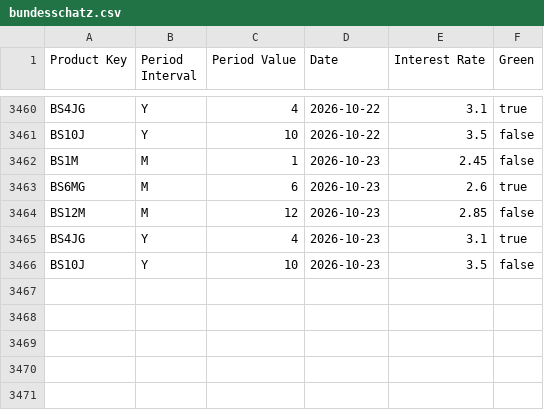
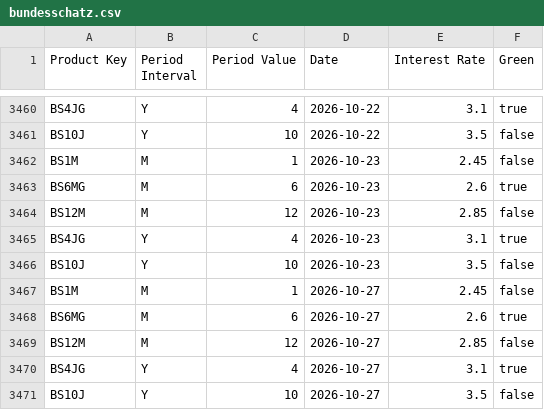
Before and after one commit to pujux/bundesschatz-archive, a CSV file: bundesschatz.csv, drawn as a sheet; only a part is shown, gaps mark what is left out.

```diff
--- a/bundesschatz.csv
+++ b/bundesschatz.csv
@@ -3466 +3466,6 @@
 "BS10J","Y","10","2026-10-23","3.5","false"
+"BS1M","M","1","2026-10-27","2.45","false"
+"BS6MG","M","6","2026-10-27","2.6","true"
+"BS12M","M","12","2026-10-27","2.85","false"
+"BS4JG","Y","4","2026-10-27","3.1","true"
+"BS10J","Y","10","2026-10-27","3.5","false"
```
